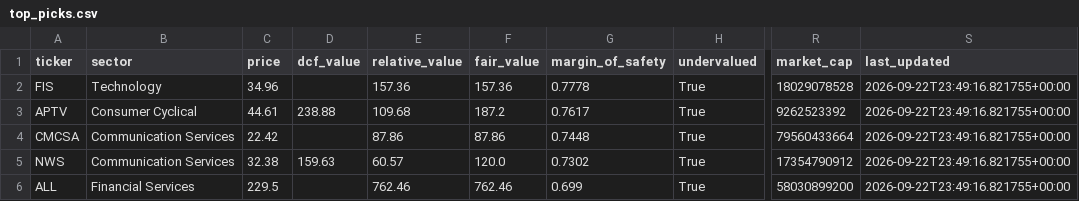
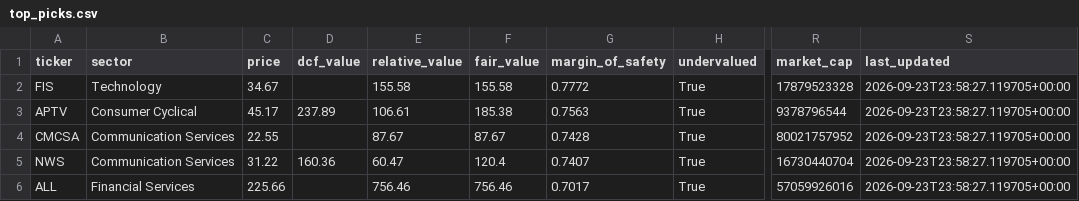
Before and after one commit to haydenhobbbs/value-screener, a CSV file: results/top_picks.csv, drawn as a sheet; only a part is shown, gaps mark what is left out; the diff names each change by its address in the sheet, - before the commit and + after, or states it on an @@ line.

```diff
--- a/results/top_picks.csv
+++ b/results/top_picks.csv
-C2 (price): 34.96
+C2 (price): 34.67
-E2 (relative_value): 157.36
+E2 (relative_value): 155.58
-F2 (fair_value): 157.36
+F2 (fair_value): 155.58
-G2 (margin_of_safety): 0.7778
+G2 (margin_of_safety): 0.7772
-R2 (market_cap): 18029078528
+R2 (market_cap): 17879523328
-S2:S6 (last_updated): 2026-09-22T23:49:16.821755+00:00
+S2:S6 (last_updated): 2026-09-23T23:58:27.119705+00:00
-C3 (price): 44.61
+C3 (price): 45.17
-D3 (dcf_value): 238.88
+D3 (dcf_value): 237.89
-E3 (relative_value): 109.68
+E3 (relative_value): 106.61
-F3 (fair_value): 187.2
+F3 (fair_value): 185.38
-G3 (margin_of_safety): 0.7617
+G3 (margin_of_safety): 0.7563
-R3 (market_cap): 9262523392
+R3 (market_cap): 9378796544
-C4 (price): 22.42
+C4 (price): 22.55
-E4 (relative_value): 87.86
+E4 (relative_value): 87.67
-F4 (fair_value): 87.86
+F4 (fair_value): 87.67
-G4 (margin_of_safety): 0.7448
+G4 (margin_of_safety): 0.7428
-R4 (market_cap): 79560433664
+R4 (market_cap): 80021757952
-C5 (price): 32.38
+C5 (price): 31.22
-D5 (dcf_value): 159.63
+D5 (dcf_value): 160.36
-E5 (relative_value): 60.57
+E5 (relative_value): 60.47
-F5 (fair_value): 120.0
+F5 (fair_value): 120.4
-G5 (margin_of_safety): 0.7302
+G5 (margin_of_safety): 0.7407
-R5 (market_cap): 17354790912
+R5 (market_cap): 16730440704
-C6 (price): 229.5
+C6 (price): 225.66
-E6 (relative_value): 762.46
+E6 (relative_value): 756.46
-F6 (fair_value): 762.46
+F6 (fair_value): 756.46
-G6 (margin_of_safety): 0.699
+G6 (margin_of_safety): 0.7017
-R6 (market_cap): 58030899200
+R6 (market_cap): 57059926016
```
Also changed, not shown: 1 other file.
